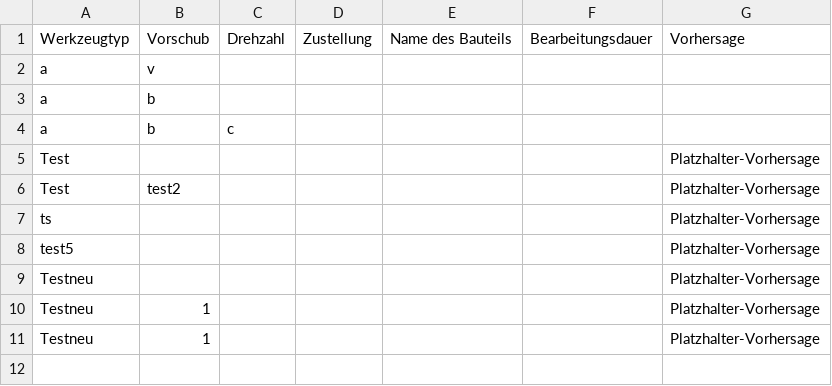
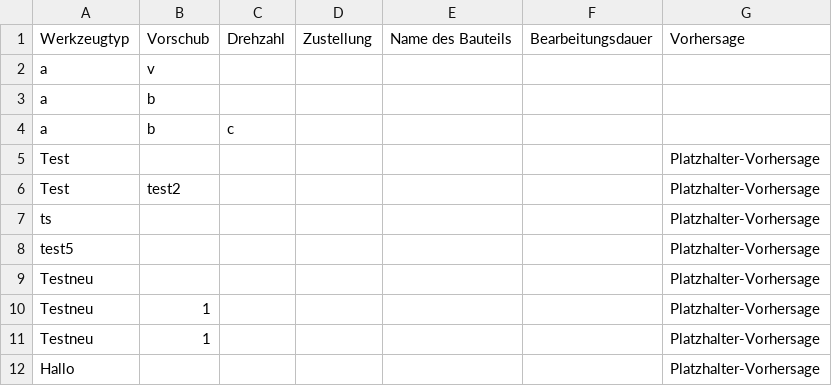
Before and after one commit to tobkirch/seminararbeit, a CSV file: ergebnisse.csv, drawn as a sheet; the diff names each change by its address in the sheet, - before the commit and + after, or states it on an @@ line.

Commit message:
Daten aktualisiert

```diff
--- a/ergebnisse.csv
+++ b/ergebnisse.csv
+row 12: Hallo |  |  |  |  |  | Platzhalter-Vorhersage
```
